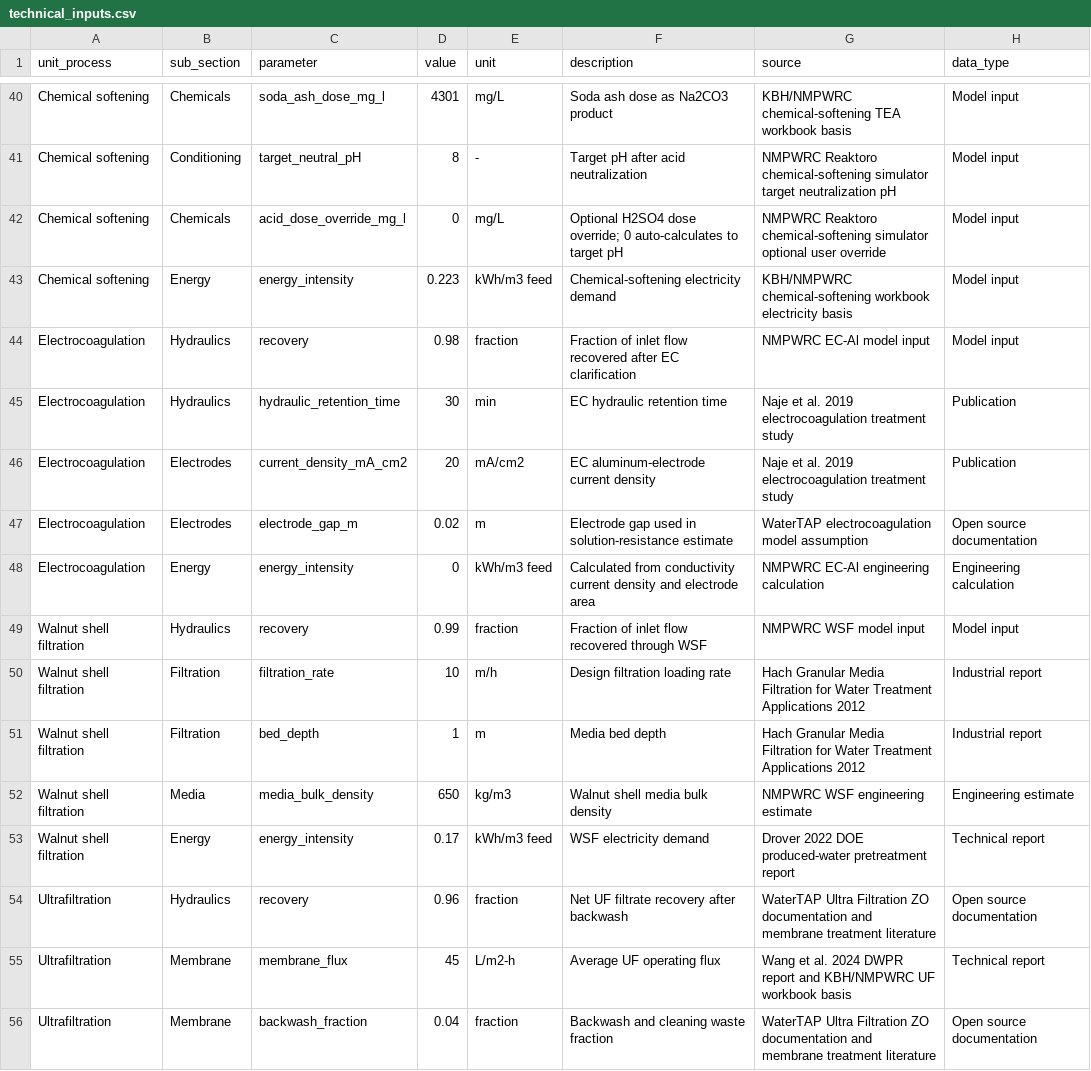
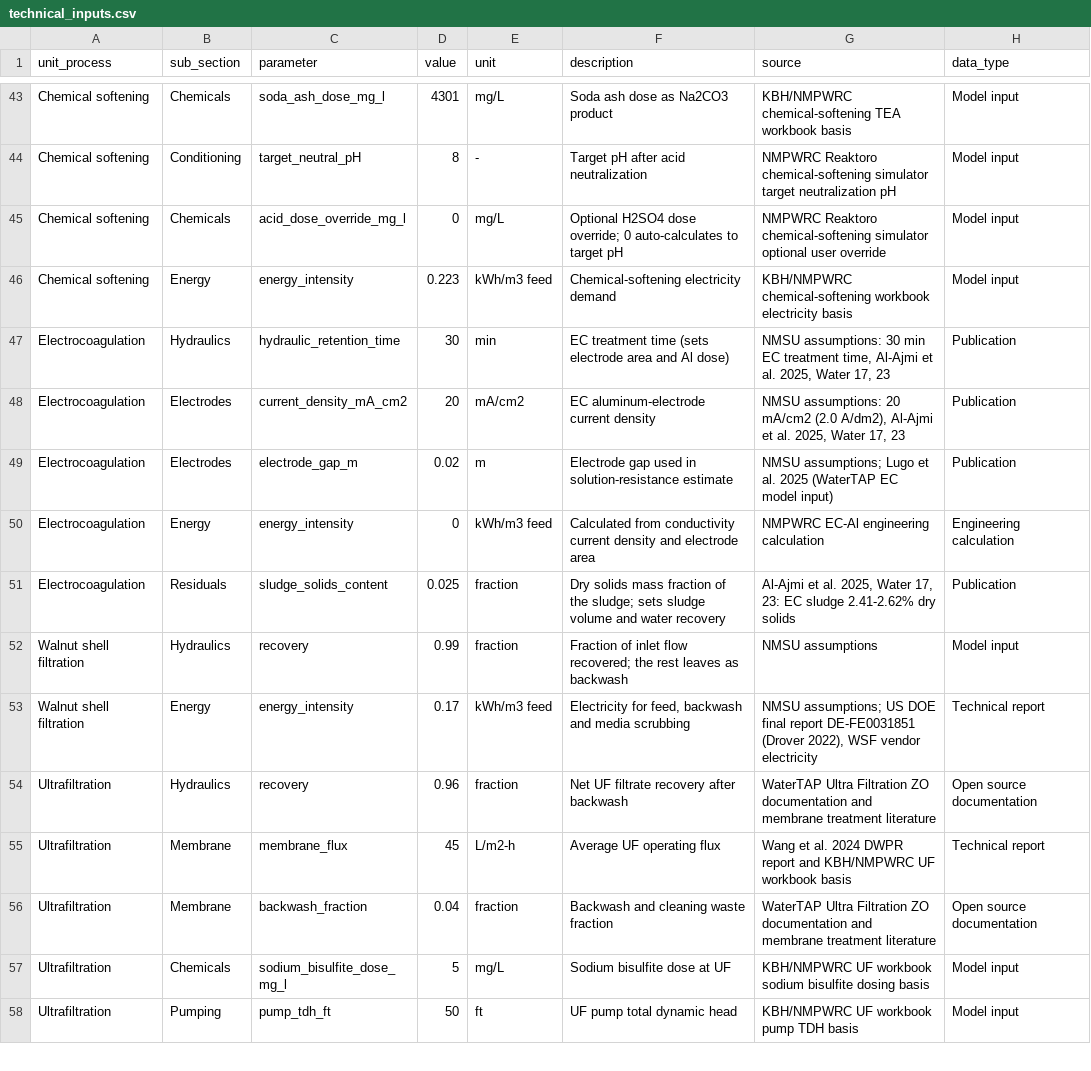
Before and after one commit to Zhuoran29/TT_TEA_GUI, a CSV file: data/input_tables/technical_inputs.csv, drawn as a sheet; only a part is shown, gaps mark what is left out; the shorter side is filled out with more unchanged rows; the diff covers the shown part only.

```diff
--- a/data/input_tables/technical_inputs.csv
+++ b/data/input_tables/technical_inputs.csv
@@ -43,12 +46,9 @@ Chemical softening,Chemicals,acid_dose_override_mg_l,0,mg/L,Optional H2SO4 dose
 Chemical softening,Energy,energy_intensity,0.223,kWh/m3 feed,Chemical-softening electricity demand,KBH/NMPWRC chemical-softening workbook electricity basis,Model input
-Electrocoagulation,Hydraulics,recovery,0.98,fraction,Fraction of inlet flow recovered after EC clarification,NMPWRC EC-Al model input,Model input
-Electrocoagulation,Hydraulics,hydraulic_retention_time,30,min,EC hydraulic retention time,Naje et al. 2019 electrocoagulation treatment study,Publication
-Electrocoagulation,Electrodes,current_density_mA_cm2,20,mA/cm2,EC aluminum-electrode current density,Naje et al. 2019 electrocoagulation treatment study,Publication
-Electrocoagulation,Electrodes,electrode_gap_m,0.02,m,Electrode gap used in solution-resistance estimate,WaterTAP electrocoagulation model assumption,Open source documentation
+Electrocoagulation,Hydraulics,hydraulic_retention_time,30,min,EC treatment time (sets electrode area and Al dose),"NMSU assumptions: 30 min EC treatment time, Al-Ajmi et al. 2025, Water 17, 23",Publication
+Electrocoagulation,Electrodes,current_density_mA_cm2,20,mA/cm2,EC aluminum-electrode current density,"NMSU assumptions: 20 mA/cm2 (2.0 A/dm2), Al-Ajmi et al. 2025, Water 17, 23",Publication
+Electrocoagulation,Electrodes,electrode_gap_m,0.02,m,Electrode gap used in solution-resistance estimate,NMSU assumptions; Lugo et al. 2025 (WaterTAP EC model input),Publication
 Electrocoagulation,Energy,energy_intensity,0,kWh/m3 feed,Calculated from conductivity current density and electrode area,NMPWRC EC-Al engineering calculation,Engineering calculation
-Walnut shell filtration,Hydraulics,recovery,0.99,fraction,Fraction of inlet flow recovered through WSF,NMPWRC WSF model input,Model input
-Walnut shell filtration,Filtration,filtration_rate,10,m/h,Design filtration loading rate,Hach Granular Media Filtration for Water Treatment Applications 2012,Industrial report
-Walnut shell filtration,Filtration,bed_depth,1,m,Media bed depth,Hach Granular Media Filtration for Water Treatment Applications 2012,Industrial report
-Walnut shell filtration,Media,media_bulk_density,650,kg/m3,Walnut shell media bulk density,NMPWRC WSF engineering estimate,Engineering estimate
-Walnut shell filtration,Energy,energy_intensity,0.17,kWh/m3 feed,WSF electricity demand,Drover 2022 DOE produced-water pretreatment report,Technical report
+Electrocoagulation,Residuals,sludge_solids_content,0.025,fraction,Dry solids mass fraction of the sludge; sets sludge volume and water recovery,"Al-Ajmi et al. 2025, Water 17, 23: EC sludge 2.41-2.62% dry solids",Publication
+Walnut shell filtration,Hydraulics,recovery,0.99,fraction,Fraction of inlet flow recovered; the rest leaves as backwash,NMSU assumptions,Model input
+Walnut shell filtration,Energy,energy_intensity,0.17,kWh/m3 feed,"Electricity for feed, backwash and media scrubbing","NMSU assumptions; US DOE final report DE-FE0031851 (Drover 2022), WSF vendor electricity",Technical report
 Ultrafiltration,Hydraulics,recovery,0.96,fraction,Net UF filtrate recovery after backwash,WaterTAP Ultra Filtration ZO documentation and membrane treatment literature,Open source documentation
```
Also changed, not shown: 5 added rows, 2 removed rows and 15 edited cells elsewhere in this file, data/input_tables/cost_inputs.csv, 20 other files.
